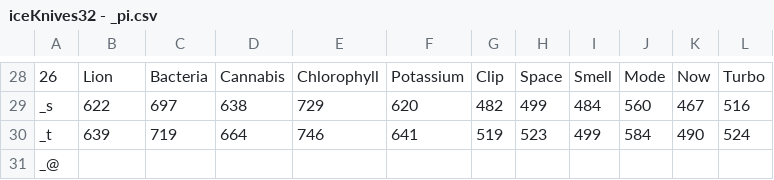
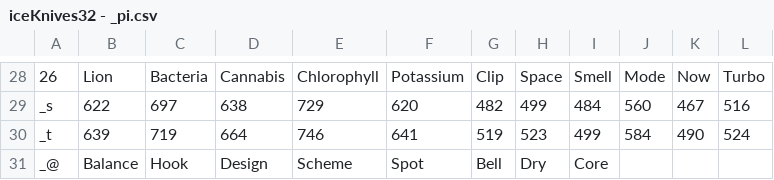
Before and after one commit to openroot/iceKnives32, a CSV file: iceKnives32 - _pi.csv, drawn as a sheet; only a part is shown, gaps mark what is left out; the diff names each change by its address in the sheet, - before the commit and + after, or states it on an @@ line.

```diff
--- a/iceKnives32 - _pi.csv
+++ b/iceKnives32 - _pi.csv
-B31: (empty)
+B31: Balance
-C31: (empty)
+C31: Hook
-D31: (empty)
+D31: Design
-E31: (empty)
+E31: Scheme
-F31: (empty)
+F31: Spot
-G31: (empty)
+G31: Bell
-H31: (empty)
+H31: Dry
-I31: (empty)
+I31: Core
```
Also changed, not shown: 2 other files.
